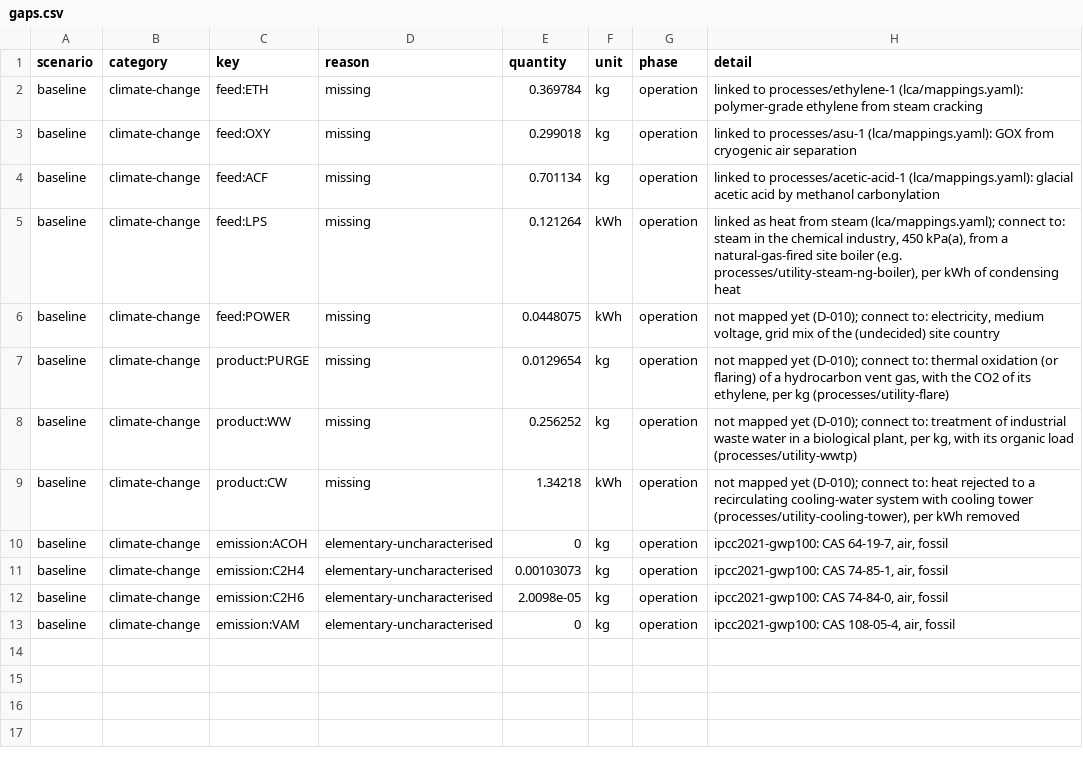
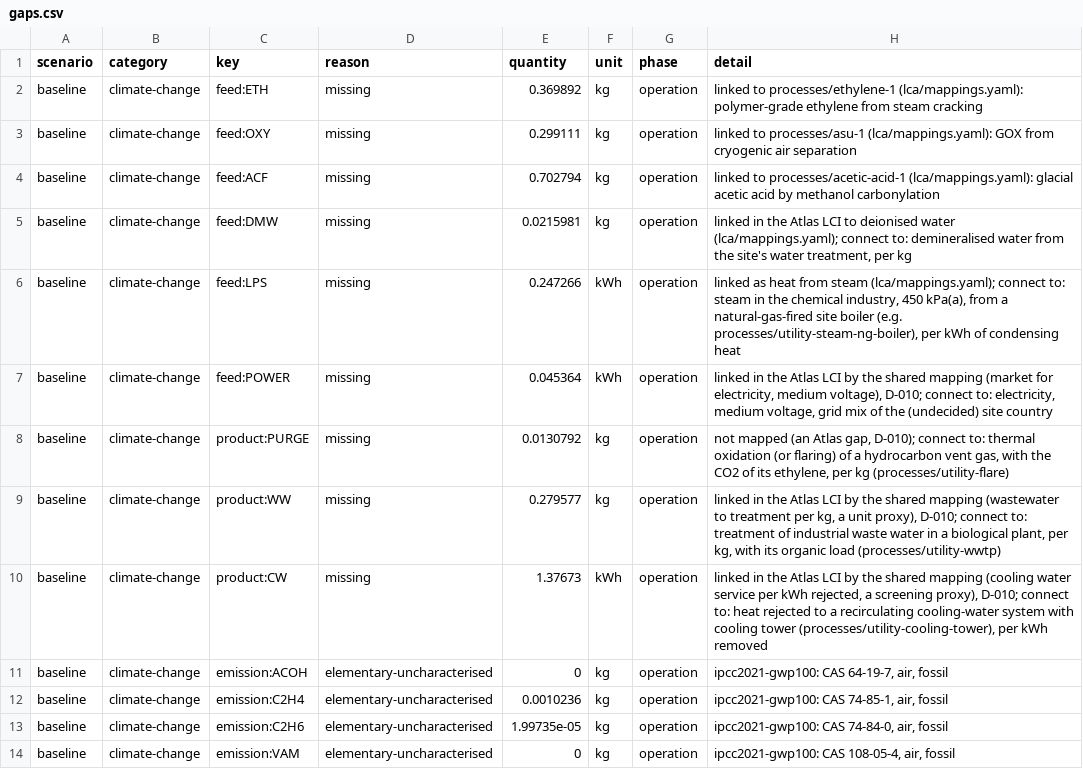
Before and after one commit to ChemE-as-Code/process-library, a CSV file: processes/vinyl-acetate-1/lca/gaps.csv, drawn as a sheet.

```diff
--- a/processes/vinyl-acetate-1/lca/gaps.csv
+++ b/processes/vinyl-acetate-1/lca/gaps.csv
@@ -1,13 +1,14 @@
 scenario,category,key,reason,quantity,unit,phase,detail
-baseline,climate-change,feed:ETH,missing,0.369784,kg,operation,linked to processes/ethylene-1 (lca/mappings.yaml): polymer-grade ethylene from steam cracking
-baseline,climate-change,feed:OXY,missing,0.299018,kg,operation,linked to processes/asu-1 (lca/mappings.yaml): GOX from cryogenic air separation
-baseline,climate-change,feed:ACF,missing,0.701134,kg,operation,linked to processes/acetic-acid-1 (lca/mappings.yaml): glacial acetic acid by methanol carbonylation
-baseline,climate-change,feed:LPS,missing,0.121264,kWh,operation,"linked as heat from steam (lca/mappings.yaml); connect to: steam in the chemical industry, 450 kPa(a), from a natural-gas-fired site boiler (e.g. processes/utility-steam-ng-boiler), per kWh of condensing heat"
-baseline,climate-change,feed:POWER,missing,0.0448075,kWh,operation,"not mapped yet (D-010); connect to: electricity, medium voltage, grid mix of the (undecided) site country"
-baseline,climate-change,product:PURGE,missing,0.0129654,kg,operation,"not mapped yet (D-010); connect to: thermal oxidation (or flaring) of a hydrocarbon vent gas, with the CO2 of its ethylene, per kg (processes/utility-flare)"
-baseline,climate-change,product:WW,missing,0.256252,kg,operation,"not mapped yet (D-010); connect to: treatment of industrial waste water in a biological plant, per kg, with its organic load (processes/utility-wwtp)"
-baseline,climate-change,product:CW,missing,1.34218,kWh,operation,"not mapped yet (D-010); connect to: heat rejected to a recirculating cooling-water system with cooling tower (processes/utility-cooling-tower), per kWh removed"
+baseline,climate-change,feed:ETH,missing,0.369892,kg,operation,linked to processes/ethylene-1 (lca/mappings.yaml): polymer-grade ethylene from steam cracking
+baseline,climate-change,feed:OXY,missing,0.299111,kg,operation,linked to processes/asu-1 (lca/mappings.yaml): GOX from cryogenic air separation
+baseline,climate-change,feed:ACF,missing,0.702794,kg,operation,linked to processes/acetic-acid-1 (lca/mappings.yaml): glacial acetic acid by methanol carbonylation
+baseline,climate-change,feed:DMW,missing,0.0215981,kg,operation,"linked in the Atlas LCI to deionised water (lca/mappings.yaml); connect to: demineralised water from the site's water treatment, per kg"
+baseline,climate-change,feed:LPS,missing,0.247266,kWh,operation,"linked as heat from steam (lca/mappings.yaml); connect to: steam in the chemical industry, 450 kPa(a), from a natural-gas-fired site boiler (e.g. processes/utility-steam-ng-boiler), per kWh of condensing heat"
+baseline,climate-change,feed:POWER,missing,0.045364,kWh,operation,"linked in the Atlas LCI by the shared mapping (market for electricity, medium voltage), D-010; connect to: electricity, medium voltage, grid mix of the (undecided) site country"
+baseline,climate-change,product:PURGE,missing,0.0130792,kg,operation,"not mapped (an Atlas gap, D-010); connect to: thermal oxidation (or flaring) of a hydrocarbon vent gas, with the CO2 of its ethylene, per kg (processes/utility-flare)"
+baseline,climate-change,product:WW,missing,0.279577,kg,operation,"linked in the Atlas LCI by the shared mapping (wastewater to treatment per kg, a unit proxy), D-010; connect to: treatment of industrial waste water in a biological plant, per kg, with its organic load (processes/utility-wwtp)"
+baseline,climate-change,product:CW,missing,1.37673,kWh,operation,"linked in the Atlas LCI by the shared mapping (cooling water service per kWh rejected, a screening proxy), D-010; connect to: heat rejected to a recirculating cooling-water system with cooling tower (processes/utility-cooling-tower), per kWh removed"
 baseline,climate-change,emission:ACOH,elementary-uncharacterised,0,kg,operation,"ipcc2021-gwp100: CAS 64-19-7, air, fossil"
-baseline,climate-change,emission:C2H4,elementary-uncharacterised,0.00103073,kg,operation,"ipcc2021-gwp100: CAS 74-85-1, air, fossil"
-baseline,climate-change,emission:C2H6,elementary-uncharacterised,2.0098e-05,kg,operation,"ipcc2021-gwp100: CAS 74-84-0, air, fossil"
+baseline,climate-change,emission:C2H4,elementary-uncharacterised,0.0010236,kg,operation,"ipcc2021-gwp100: CAS 74-85-1, air, fossil"
+baseline,climate-change,emission:C2H6,elementary-uncharacterised,1.99735e-05,kg,operation,"ipcc2021-gwp100: CAS 74-84-0, air, fossil"
 baseline,climate-change,emission:VAM,elementary-uncharacterised,0,kg,operation,"ipcc2021-gwp100: CAS 108-05-4, air, fossil"
```
Also changed, not shown: processes/vinyl-acetate-1/lca/inventory.csv, processes/vinyl-acetate-1/lca/results.csv, 19 other files.
